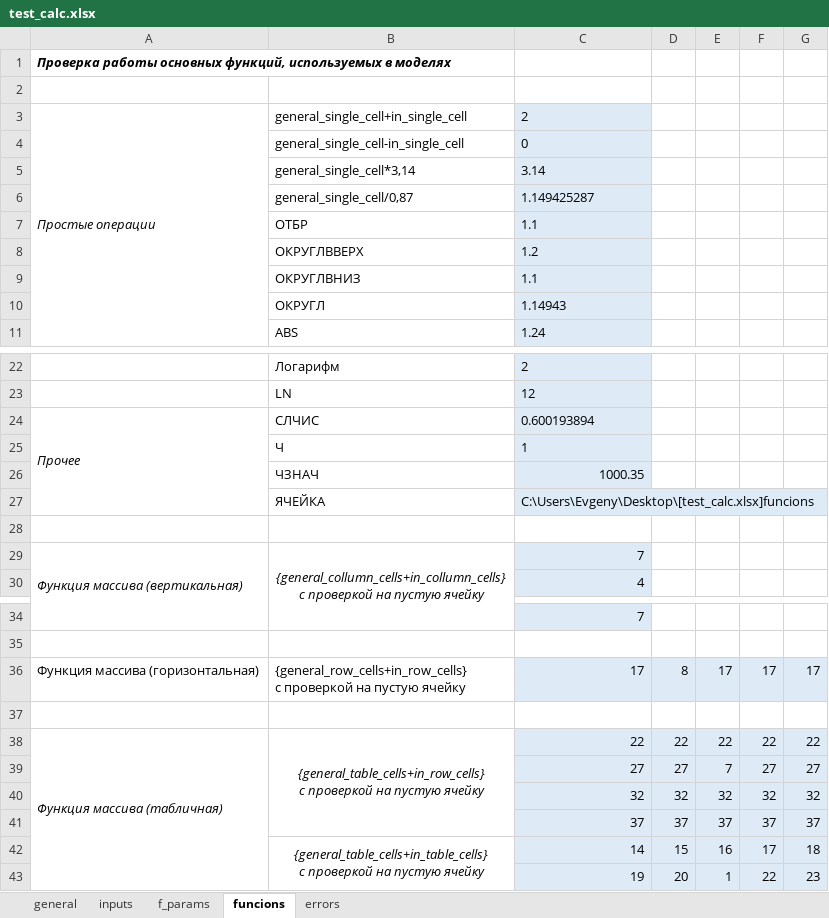
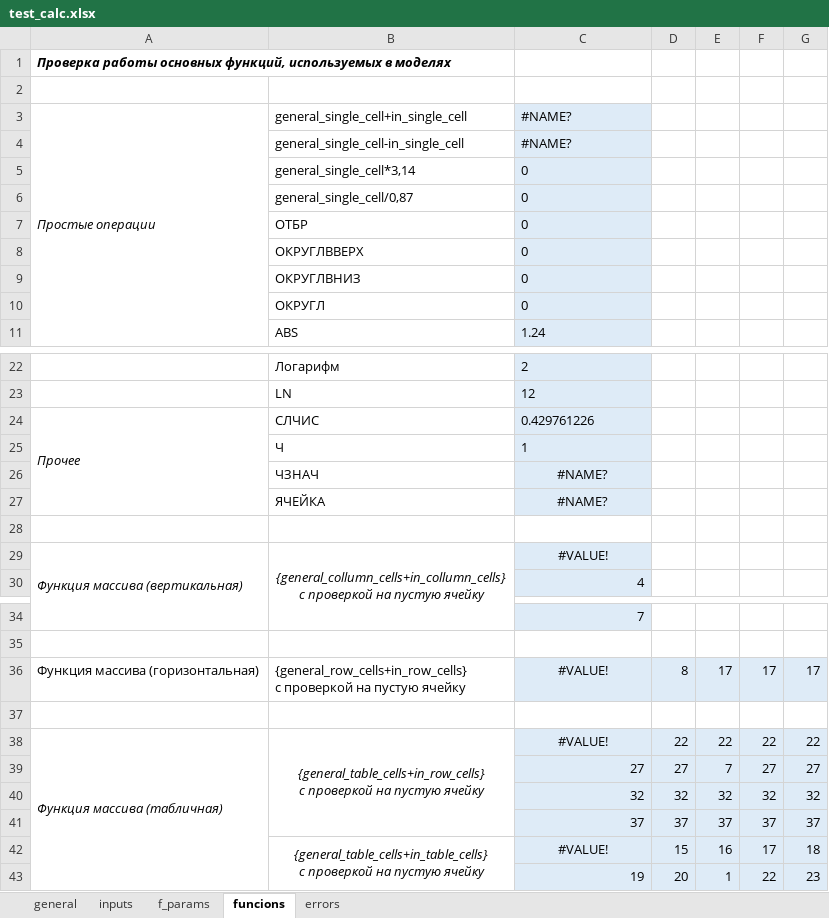
Before and after one commit to EvgenyKartashov/NamedRangeTestApp, an Excel workbook: NamedRangeTestApp/Data/testSet/test_calc.xlsx, sheet funcions, drawn as a sheet; only a part is shown, gaps mark what is left out; values as stored, in another font and other column widths than the file's, no borders; the diff covers the shown part only; the diff names each change by its address in the sheet, - before the commit and + after, or states it on an @@ line.

Commit message:
Added TestExcelService

```diff
--- a/NamedRangeTestApp/Data/testSet/test_calc.xlsx (sheet funcions)
+++ b/NamedRangeTestApp/Data/testSet/test_calc.xlsx (sheet funcions)
-C3: 2
+C3: #NAME?
-C4: 0
+C4: #NAME?
-C5: 3.14
+C5: 0
-C6: 1.149425287
+C6: 0
-C7: 1.1
+C7: 0
-C8: 1.2
+C8: 0
-C9: 1.1
+C9: 0
-C10: 1.14943
+C10: 0
-C24: 0.600193894
+C24: 0.429761226
-C26: 1000.35
+C26: #NAME?
-C26 alignment: right
+C26 alignment: center
-C27: C:\Users\Evgeny\Desktop\[test_calc.xlsx]funcions
+C27: #NAME?
-C27 alignment: left
+C27 alignment: center
-C29: 7
+C29: #VALUE!
-C29 alignment: right
+C29 alignment: center
-C36: 17
+C36: #VALUE!
-C36 alignment: right
+C36 alignment: center
-C38: 22
+C38: #VALUE!
-C38 alignment: right
+C38 alignment: center
-C42: 14
+C42: #VALUE!
-C42 alignment: right
+C42 alignment: center
```
Also changed, not shown: 5 edited cells and cell formats elsewhere in this sheet, sheet errors, sheet general, NamedRangeTestApp/Data/testSet/scenario.xlsx, 8 other files.
